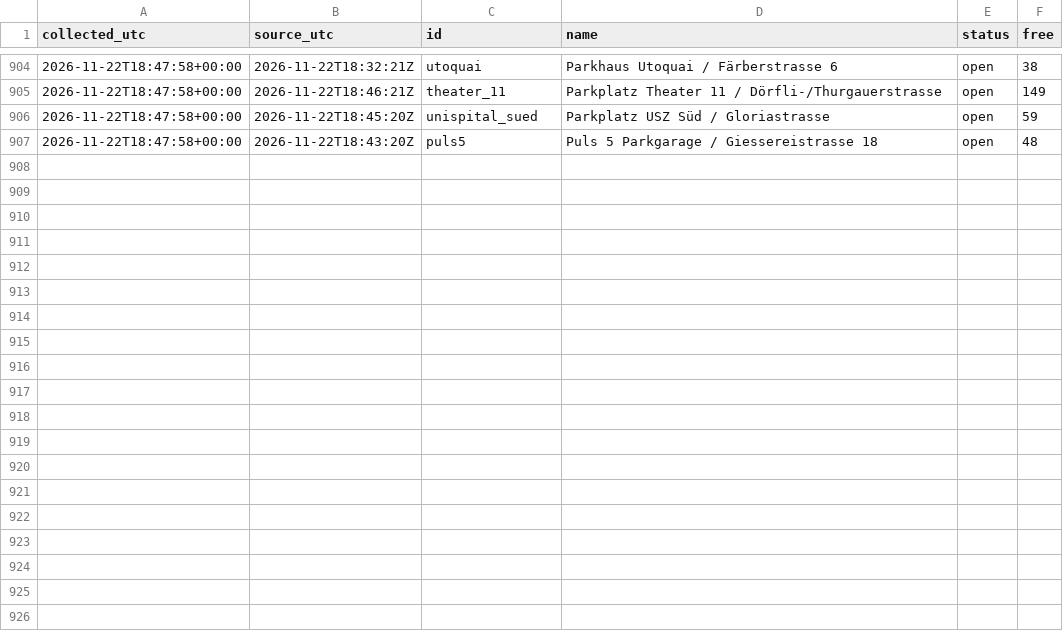
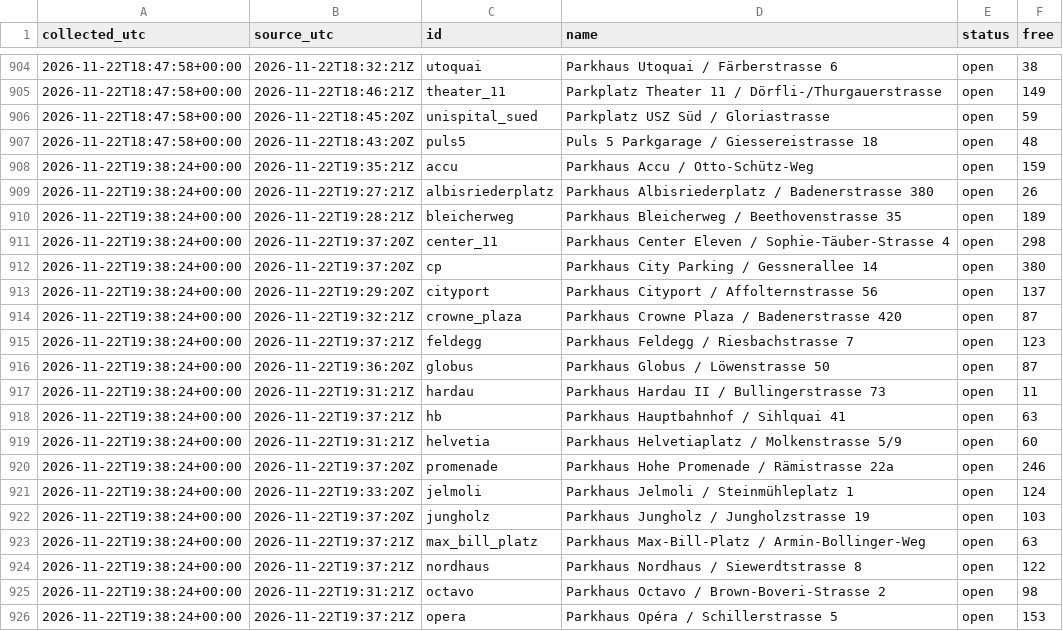
Before and after one commit to mrvn63/Parkdaten, a CSV file: data/zuerich/2026-11.csv, drawn as a sheet; only a part is shown, gaps mark what is left out; the diff covers the shown part only.

```diff
--- a/data/zuerich/2026-11.csv
+++ b/data/zuerich/2026-11.csv
@@ -907 +907,20 @@ collected_utc,source_utc,id,name,status,free
 2026-11-22T18:47:58+00:00,2026-11-22T18:43:20Z,puls5,Puls 5 Parkgarage / Giessereistrasse 18,open,48
+2026-11-22T19:38:24+00:00,2026-11-22T19:35:21Z,accu,Parkhaus Accu / Otto-Schütz-Weg,open,159
+2026-11-22T19:38:24+00:00,2026-11-22T19:27:21Z,albisriederplatz,Parkhaus Albisriederplatz / Badenerstrasse 380,open,26
+2026-11-22T19:38:24+00:00,2026-11-22T19:28:21Z,bleicherweg,Parkhaus Bleicherweg / Beethovenstrasse 35,open,189
+2026-11-22T19:38:24+00:00,2026-11-22T19:37:20Z,center_11,Parkhaus Center Eleven / Sophie-Täuber-Strasse 4,open,298
+2026-11-22T19:38:24+00:00,2026-11-22T19:37:20Z,cp,Parkhaus City Parking / Gessnerallee 14,open,380
+2026-11-22T19:38:24+00:00,2026-11-22T19:29:20Z,cityport,Parkhaus Cityport / Affolternstrasse 56,open,137
+2026-11-22T19:38:24+00:00,2026-11-22T19:32:21Z,crowne_plaza,Parkhaus Crowne Plaza / Badenerstrasse 420,open,87
+2026-11-22T19:38:24+00:00,2026-11-22T19:37:21Z,feldegg,Parkhaus Feldegg / Riesbachstrasse 7,open,123
+2026-11-22T19:38:24+00:00,2026-11-22T19:36:20Z,globus,Parkhaus Globus / Löwenstrasse 50,open,87
+2026-11-22T19:38:24+00:00,2026-11-22T19:31:21Z,hardau,Parkhaus Hardau II / Bullingerstrasse 73,open,11
+2026-11-22T19:38:24+00:00,2026-11-22T19:37:21Z,hb,Parkhaus Hauptbahnhof / Sihlquai 41,open,63
+2026-11-22T19:38:24+00:00,2026-11-22T19:31:21Z,helvetia,Parkhaus Helvetiaplatz / Molkenstrasse 5/9,open,60
+2026-11-22T19:38:24+00:00,2026-11-22T19:37:20Z,promenade,Parkhaus Hohe Promenade / Rämistrasse 22a,open,246
+2026-11-22T19:38:24+00:00,2026-11-22T19:33:20Z,jelmoli,Parkhaus Jelmoli / Steinmühleplatz 1,open,124
+2026-11-22T19:38:24+00:00,2026-11-22T19:37:20Z,jungholz,Parkhaus Jungholz / Jungholzstrasse 19,open,103
+2026-11-22T19:38:24+00:00,2026-11-22T19:37:21Z,max_bill_platz,Parkhaus Max-Bill-Platz / Armin-Bollinger-Weg,open,63
+2026-11-22T19:38:24+00:00,2026-11-22T19:37:21Z,nordhaus,Parkhaus Nordhaus / Siewerdtstrasse 8,open,122
+2026-11-22T19:38:24+00:00,2026-11-22T19:31:21Z,octavo,Parkhaus Octavo / Brown-Boveri-Strasse 2,open,98
+2026-11-22T19:38:24+00:00,2026-11-22T19:37:21Z,opera,Parkhaus Opéra / Schillerstrasse 5,open,153
```
Also changed, not shown: 12 added rows elsewhere in this file, data/basel/2026-11.csv, 3 other files.
